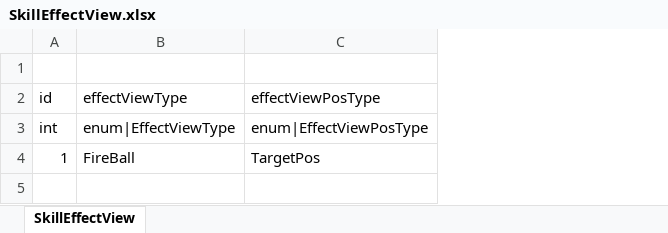
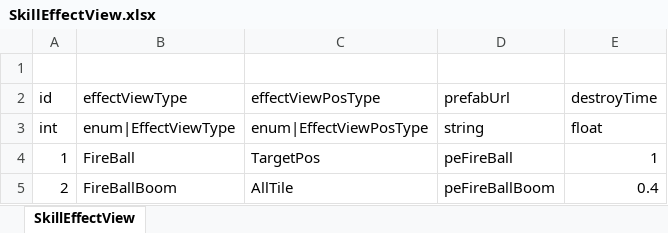
Before and after one commit to LUOHONGPENG/HermitRabbit, an Excel workbook: Assets/Excel/SkillEffectView.xlsx, sheet SkillEffectView, drawn as a sheet; values as stored, in another font and other column widths than the file's, no borders; the diff names each change by its address in the sheet, - before the commit and + after, or states it on an @@ line.

Commit message:
AllTileEffect

```diff
--- a/Assets/Excel/SkillEffectView.xlsx (sheet SkillEffectView)
+++ b/Assets/Excel/SkillEffectView.xlsx (sheet SkillEffectView)
+column D (prefabUrl), rows 3-4: string | peFireBall
+column E (destroyTime), rows 3-4: float | 1
+row 5: 2 | FireBallBoom | AllTile | peFireBallBoom | 0.4
```
Also changed, not shown: Assets/Excel/SkillPerform.xlsx, 36 other files.
